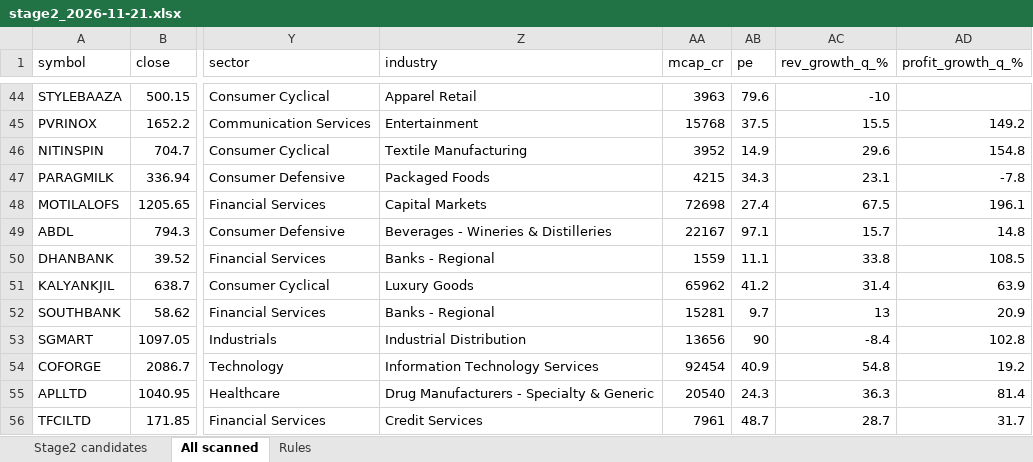
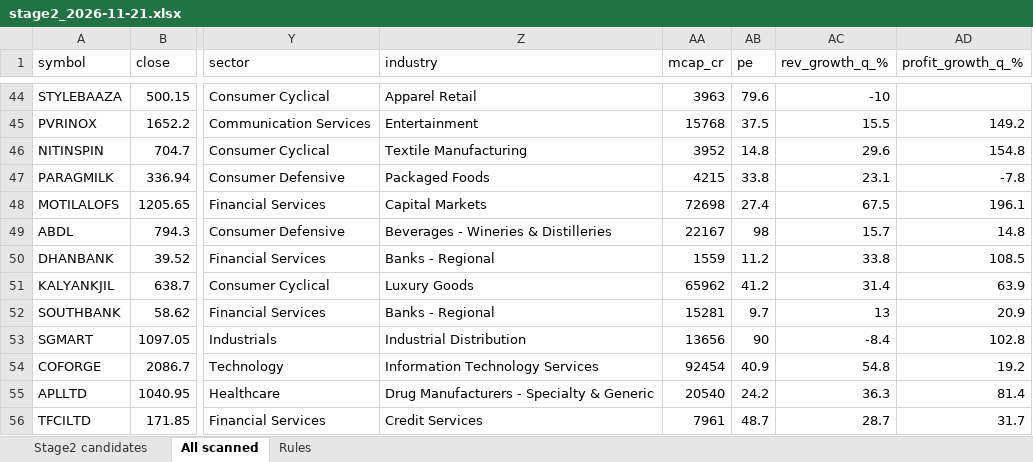
Before and after one commit to cakevalshah12-cell/stage2-screener, an Excel workbook: results/stage2_2026-11-21.xlsx, sheet All scanned, drawn as a sheet; only a part is shown, gaps mark what is left out; values as stored, in another font and other column widths than the file's, no borders; the diff covers the shown part only; the diff names each change by its address in the sheet, - before the commit and + after, or states it on an @@ line.

```diff
--- a/results/stage2_2026-11-21.xlsx (sheet All scanned)
+++ b/results/stage2_2026-11-21.xlsx (sheet All scanned)
-AB46 (pe): 14.9
+AB46 (pe): 14.8
-AB47 (pe): 34.3
+AB47 (pe): 33.8
-AB49 (pe): 97.1
+AB49 (pe): 98
-AB50 (pe): 11.1
+AB50 (pe): 11.2
-AB55 (pe): 24.3
+AB55 (pe): 24.2
```
Also changed, not shown: 1 added row, 1 removed row, 372 moved rows and 15 edited cells elsewhere in this sheet, sheet Stage2 candidates, 2 other files.
